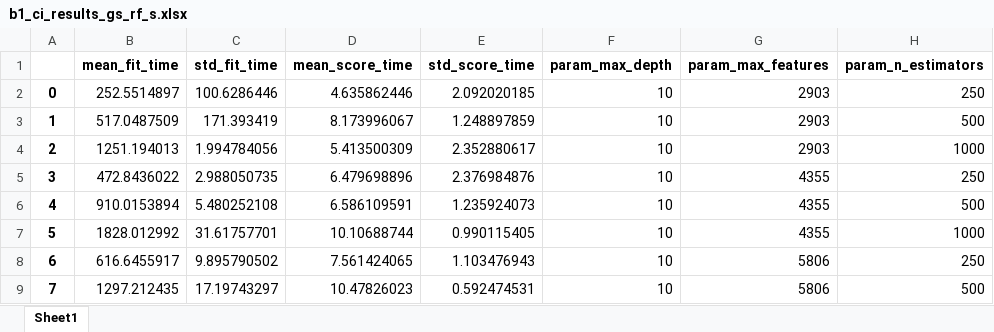
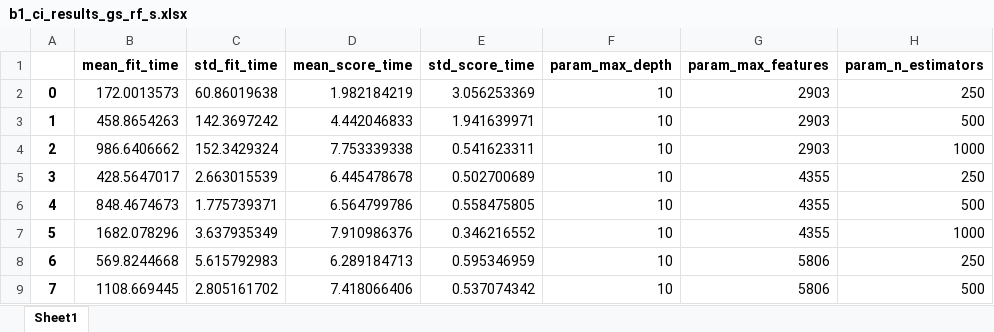
Before and after one commit to qlabpucp/Corruption_Paper, an Excel workbook: output/ejecucion_1/gridsearch_results/base1/b1_ci_results_gs_rf_s.xlsx, sheet Sheet1, drawn as a sheet; only a part is shown; values as stored, in another font and other column widths than the file's, no borders; the diff covers the shown part only; the diff names each change by its address in the sheet, - before the commit and + after, or states it on an @@ line.

```diff
--- a/output/ejecucion_1/gridsearch_results/base1/b1_ci_results_gs_rf_s.xlsx (sheet Sheet1)
+++ b/output/ejecucion_1/gridsearch_results/base1/b1_ci_results_gs_rf_s.xlsx (sheet Sheet1)
-B2 (mean_fit_time): 252.5514897
+B2 (mean_fit_time): 172.0013573
-C2 (std_fit_time): 100.6286446
+C2 (std_fit_time): 60.86019638
-D2 (mean_score_time): 4.635862446
+D2 (mean_score_time): 1.982184219
-E2 (std_score_time): 2.092020185
+E2 (std_score_time): 3.056253369
-B3 (mean_fit_time): 517.0487509
+B3 (mean_fit_time): 458.8654263
-C3 (std_fit_time): 171.393419
+C3 (std_fit_time): 142.3697242
-D3 (mean_score_time): 8.173996067
+D3 (mean_score_time): 4.442046833
-E3 (std_score_time): 1.248897859
+E3 (std_score_time): 1.941639971
-B4 (mean_fit_time): 1251.194013
+B4 (mean_fit_time): 986.6406662
-C4 (std_fit_time): 1.994784056
+C4 (std_fit_time): 152.3429324
-D4 (mean_score_time): 5.413500309
+D4 (mean_score_time): 7.753339338
-E4 (std_score_time): 2.352880617
+E4 (std_score_time): 0.541623311
-B5 (mean_fit_time): 472.8436022
+B5 (mean_fit_time): 428.5647017
-C5 (std_fit_time): 2.988050735
+C5 (std_fit_time): 2.663015539
-D5 (mean_score_time): 6.479698896
+D5 (mean_score_time): 6.445478678
-E5 (std_score_time): 2.376984876
+E5 (std_score_time): 0.502700689
-B6 (mean_fit_time): 910.0153894
+B6 (mean_fit_time): 848.4674673
-C6 (std_fit_time): 5.480252108
+C6 (std_fit_time): 1.775739371
-D6 (mean_score_time): 6.586109591
+D6 (mean_score_time): 6.564799786
-E6 (std_score_time): 1.235924073
+E6 (std_score_time): 0.558475805
-B7 (mean_fit_time): 1828.012992
+B7 (mean_fit_time): 1682.078296
-C7 (std_fit_time): 31.61757701
+C7 (std_fit_time): 3.637935349
-D7 (mean_score_time): 10.10688744
+D7 (mean_score_time): 7.910986376
-E7 (std_score_time): 0.990115405
+E7 (std_score_time): 0.346216552
-B8 (mean_fit_time): 616.6455917
+B8 (mean_fit_time): 569.8244668
-C8 (std_fit_time): 9.895790502
+C8 (std_fit_time): 5.615792983
-D8 (mean_score_time): 7.561424065
+D8 (mean_score_time): 6.289184713
-E8 (std_score_time): 1.103476943
+E8 (std_score_time): 0.595346959
-B9 (mean_fit_time): 1297.212435
+B9 (mean_fit_time): 1108.669445
-C9 (std_fit_time): 17.19743297
+C9 (std_fit_time): 2.805161702
-D9 (mean_score_time): 10.47826023
+D9 (mean_score_time): 7.418066406
-E9 (std_score_time): 0.592474531
+E9 (std_score_time): 0.537074342
```
Also changed, not shown: 76 edited cells elsewhere in this sheet, output/ejecucion_1/gridsearch_results/base1/b1_ci_results_gs_rf_nrs.xlsx, output/ejecucion_1/gridsearch_results/base1/b1_ci_results_gs_rf_o.xlsx, 22 other files.
